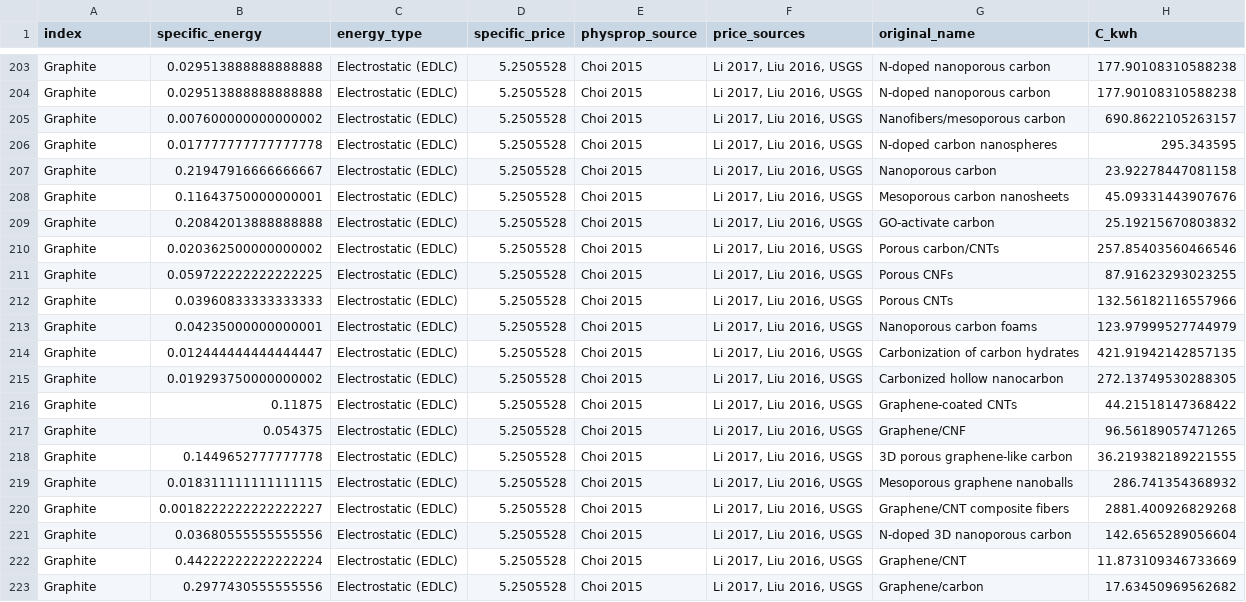
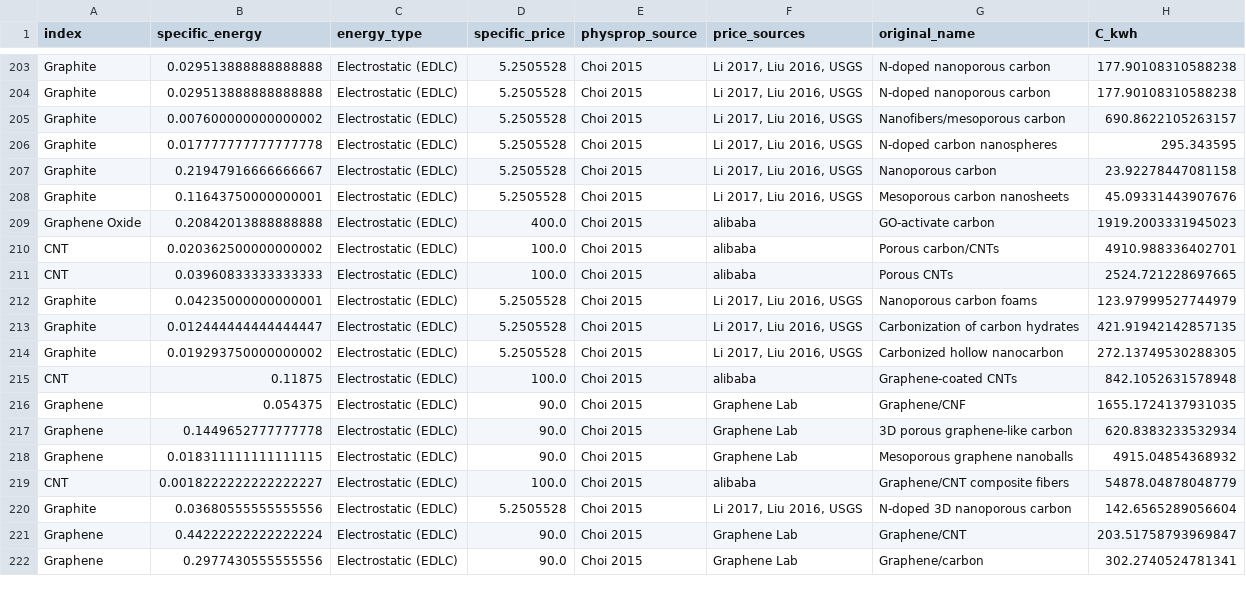
Before and after one commit to energy-storage-analysis/LDES-Survey, a CSV file: mat_cost/data/C_kWh.csv, drawn as a sheet; only a part is shown, gaps mark what is left out; the diff covers the shown part only.

Commit message:
temporary material distinction for choi 2015
need to implement composite handling but this is just to add some spread of what I think single material best describes the composite

```diff
--- a/mat_cost/data/C_kWh.csv
+++ b/mat_cost/data/C_kWh.csv
@@ -208,6 +208,5 @@ Graphite,0.21947916666666667,Electrostatic (EDLC),5.2505528,Choi 2015,"Li 2017,
 Graphite,0.11643750000000001,Electrostatic (EDLC),5.2505528,Choi 2015,"Li 2017, Liu 2016, USGS",Mesoporous carbon nanosheets,45.09331443907676
-Graphite,0.20842013888888888,Electrostatic (EDLC),5.2505528,Choi 2015,"Li 2017, Liu 2016, USGS",GO-activate carbon,25.19215670803832
-Graphite,0.020362500000000002,Electrostatic (EDLC),5.2505528,Choi 2015,"Li 2017, Liu 2016, USGS",Porous carbon/CNTs,257.85403560466546
-Graphite,0.059722222222222225,Electrostatic (EDLC),5.2505528,Choi 2015,"Li 2017, Liu 2016, USGS",Porous CNFs,87.91623293023255
-Graphite,0.03960833333333333,Electrostatic (EDLC),5.2505528,Choi 2015,"Li 2017, Liu 2016, USGS",Porous CNTs,132.56182116557966
+Graphene Oxide,0.20842013888888888,Electrostatic (EDLC),400.0,Choi 2015,alibaba,GO-activate carbon,1919.2003331945023
+CNT,0.020362500000000002,Electrostatic (EDLC),100.0,Choi 2015,alibaba,Porous carbon/CNTs,4910.988336402701
+CNT,0.03960833333333333,Electrostatic (EDLC),100.0,Choi 2015,alibaba,Porous CNTs,2524.721228697665
 Graphite,0.04235000000000001,Electrostatic (EDLC),5.2505528,Choi 2015,"Li 2017, Liu 2016, USGS",Nanoporous carbon foams,123.97999527744979
@@ -215,9 +214,9 @@ Graphite,0.012444444444444447,Electrostatic (EDLC),5.2505528,Choi 2015,"Li 2017,
 Graphite,0.019293750000000002,Electrostatic (EDLC),5.2505528,Choi 2015,"Li 2017, Liu 2016, USGS",Carbonized hollow nanocarbon,272.13749530288305
-Graphite,0.11875,Electrostatic (EDLC),5.2505528,Choi 2015,"Li 2017, Liu 2016, USGS",Graphene-coated CNTs,44.21518147368422
-Graphite,0.054375,Electrostatic (EDLC),5.2505528,Choi 2015,"Li 2017, Liu 2016, USGS",Graphene/CNF,96.56189057471265
-Graphite,0.1449652777777778,Electrostatic (EDLC),5.2505528,Choi 2015,"Li 2017, Liu 2016, USGS",3D porous graphene-like carbon,36.219382189221555
-Graphite,0.018311111111111115,Electrostatic (EDLC),5.2505528,Choi 2015,"Li 2017, Liu 2016, USGS",Mesoporous graphene nanoballs,286.741354368932
-Graphite,0.0018222222222222227,Electrostatic (EDLC),5.2505528,Choi 2015,"Li 2017, Liu 2016, USGS",Graphene/CNT composite fibers,2881.400926829268
+CNT,0.11875,Electrostatic (EDLC),100.0,Choi 2015,alibaba,Graphene-coated CNTs,842.1052631578948
+Graphene,0.054375,Electrostatic (EDLC),90.0,Choi 2015,Graphene Lab,Graphene/CNF,1655.1724137931035
+Graphene,0.1449652777777778,Electrostatic (EDLC),90.0,Choi 2015,Graphene Lab,3D porous graphene-like carbon,620.8383233532934
+Graphene,0.018311111111111115,Electrostatic (EDLC),90.0,Choi 2015,Graphene Lab,Mesoporous graphene nanoballs,4915.04854368932
+CNT,0.0018222222222222227,Electrostatic (EDLC),100.0,Choi 2015,alibaba,Graphene/CNT composite fibers,54878.04878048779
 Graphite,0.03680555555555556,Electrostatic (EDLC),5.2505528,Choi 2015,"Li 2017, Liu 2016, USGS",N-doped 3D nanoporous carbon,142.6565289056604
-Graphite,0.44222222222222224,Electrostatic (EDLC),5.2505528,Choi 2015,"Li 2017, Liu 2016, USGS",Graphene/CNT,11.873109346733669
-Graphite,0.2977430555555556,Electrostatic (EDLC),5.2505528,Choi 2015,"Li 2017, Liu 2016, USGS",Graphene/carbon,17.63450969562682
+Graphene,0.44222222222222224,Electrostatic (EDLC),90.0,Choi 2015,Graphene Lab,Graphene/CNT,203.51758793969847
+Graphene,0.2977430555555556,Electrostatic (EDLC),90.0,Choi 2015,Graphene Lab,Graphene/carbon,302.2740524781341
```
Also changed, not shown: 2 removed rows and 4 edited cells elsewhere in this file, mat_cost/data/physprops.csv.
